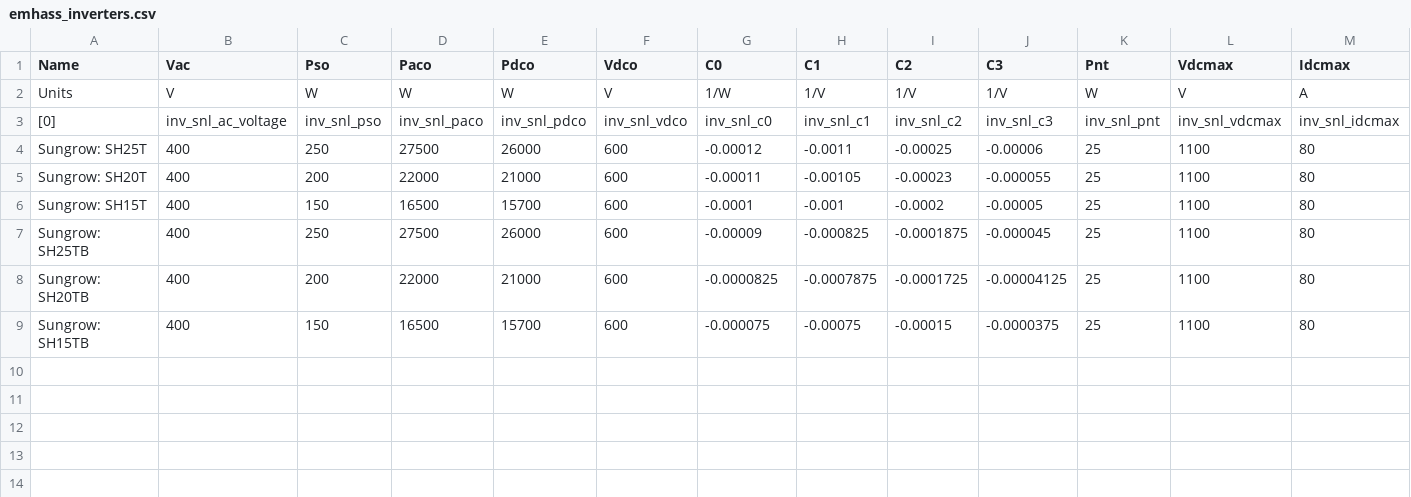
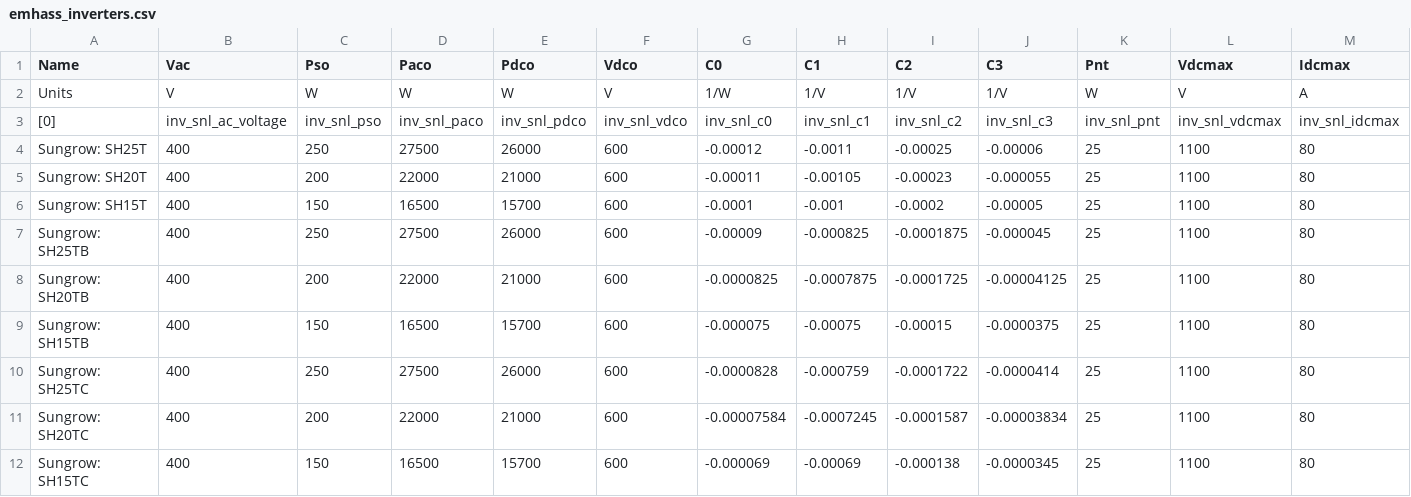
Before and after one commit to davidusb-geek/emhass, a CSV file: src/emhass/data/emhass_inverters.csv, drawn as a sheet; only a part is shown; rows hold the shown columns only; the diff names each change by its address in the sheet, - before the commit and + after, or states it on an @@ line.

```diff
--- a/src/emhass/data/emhass_inverters.csv
+++ b/src/emhass/data/emhass_inverters.csv
+row 10: Sungrow: SH25TC | 400 | 250 | 27500 | 26000 | 600 | -0.0000828 | -0.000759 | -0.0001722 | -0.0000414 | 25 | 1100 | 80
+row 11: Sungrow: SH20TC | 400 | 200 | 22000 | 21000 | 600 | -0.00007584 | -0.0007245 | -0.0001587 | -0.00003834 | 25 | 1100 | 80
+row 12: Sungrow: SH15TC | 400 | 150 | 16500 | 15700 | 600 | -0.000069 | -0.00069 | -0.000138 | -0.0000345 | 25 | 1100 | 80
```
Also changed, not shown: 1 other file.
